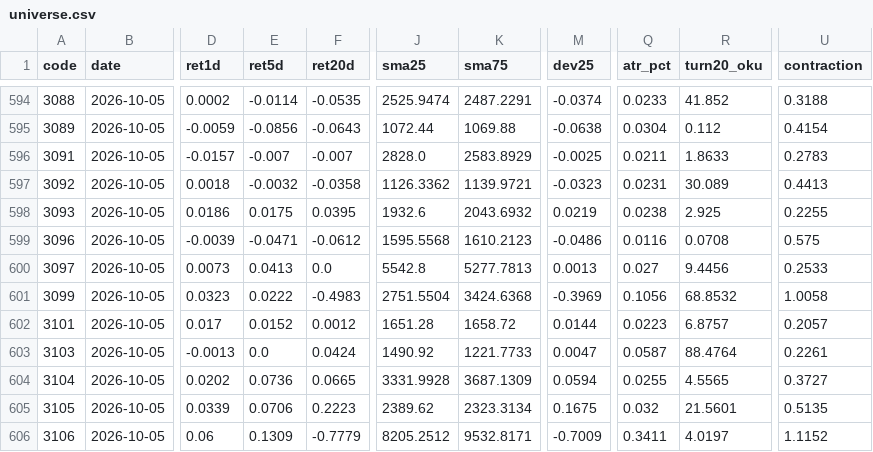
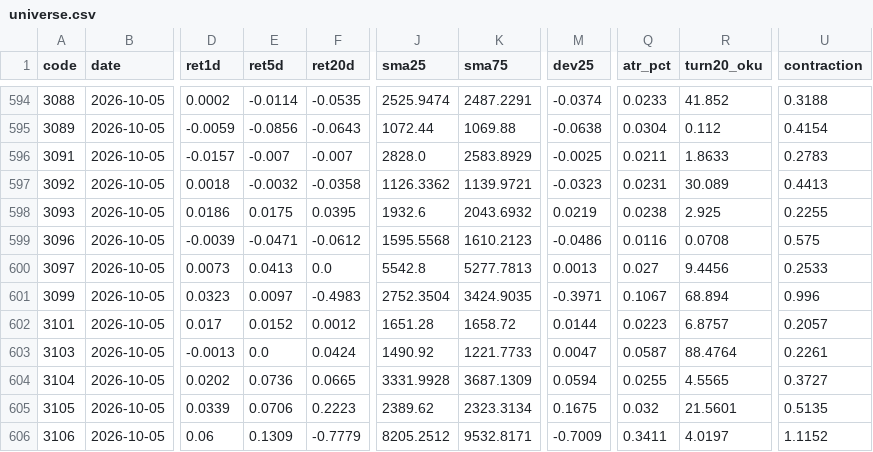
Before and after one commit to hiratora/stock-analysis, a CSV file: outputs/2026-10-05/universe.csv, drawn as a sheet; only a part is shown, gaps mark what is left out; the diff names each change by its address in the sheet, - before the commit and + after, or states it on an @@ line.

Commit message:
outputs 2026-10-06

```diff
--- a/outputs/2026-10-05/universe.csv
+++ b/outputs/2026-10-05/universe.csv
-E601 (ret5d): 0.0222
+E601 (ret5d): 0.0097
-J601 (sma25): 2751.5504
+J601 (sma25): 2752.3504
-K601 (sma75): 3424.6368
+K601 (sma75): 3424.9035
-M601 (dev25): -0.3969
+M601 (dev25): -0.3971
-Q601 (atr_pct): 0.1056
+Q601 (atr_pct): 0.1067
-R601 (turn20_oku): 68.8532
+R601 (turn20_oku): 68.894
-U601 (contraction): 1.0058
+U601 (contraction): 0.996
```
Also changed, not shown: 7 other files.
